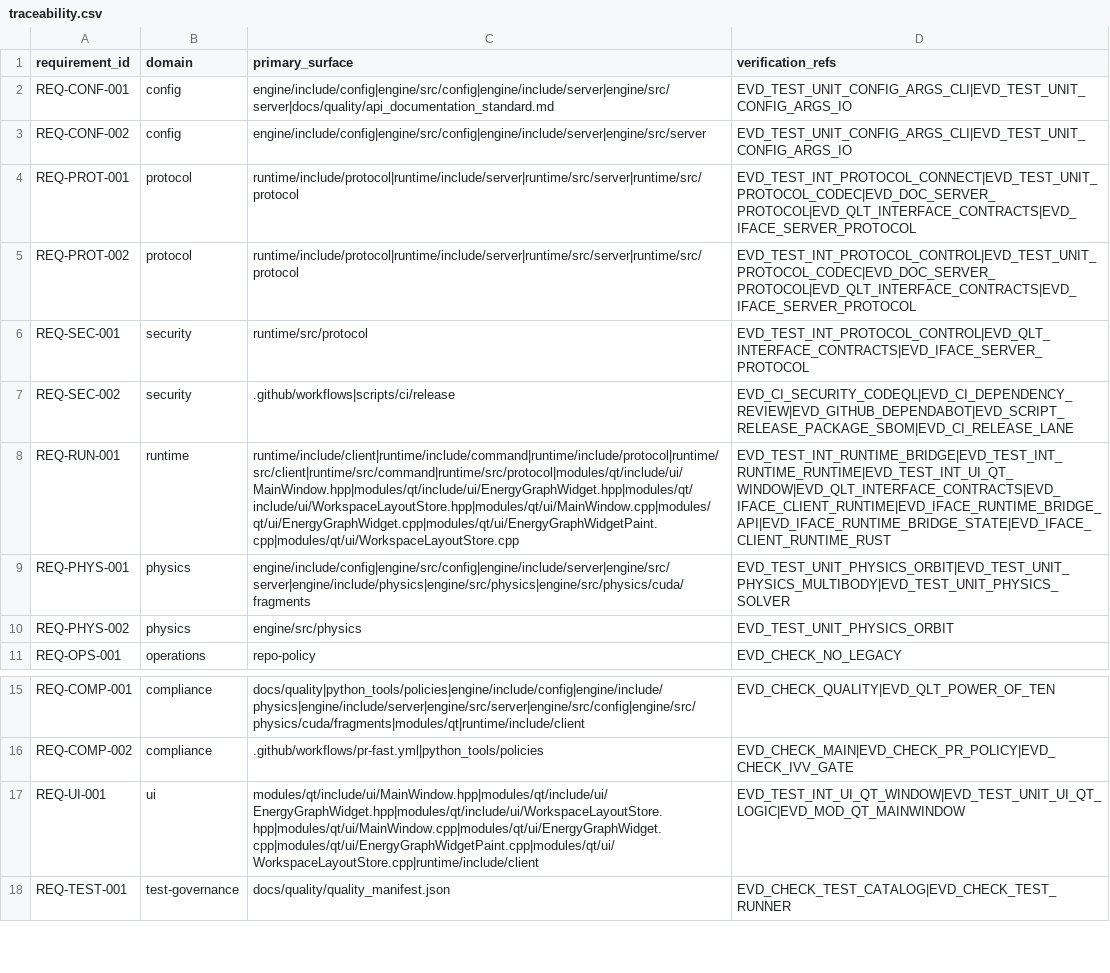
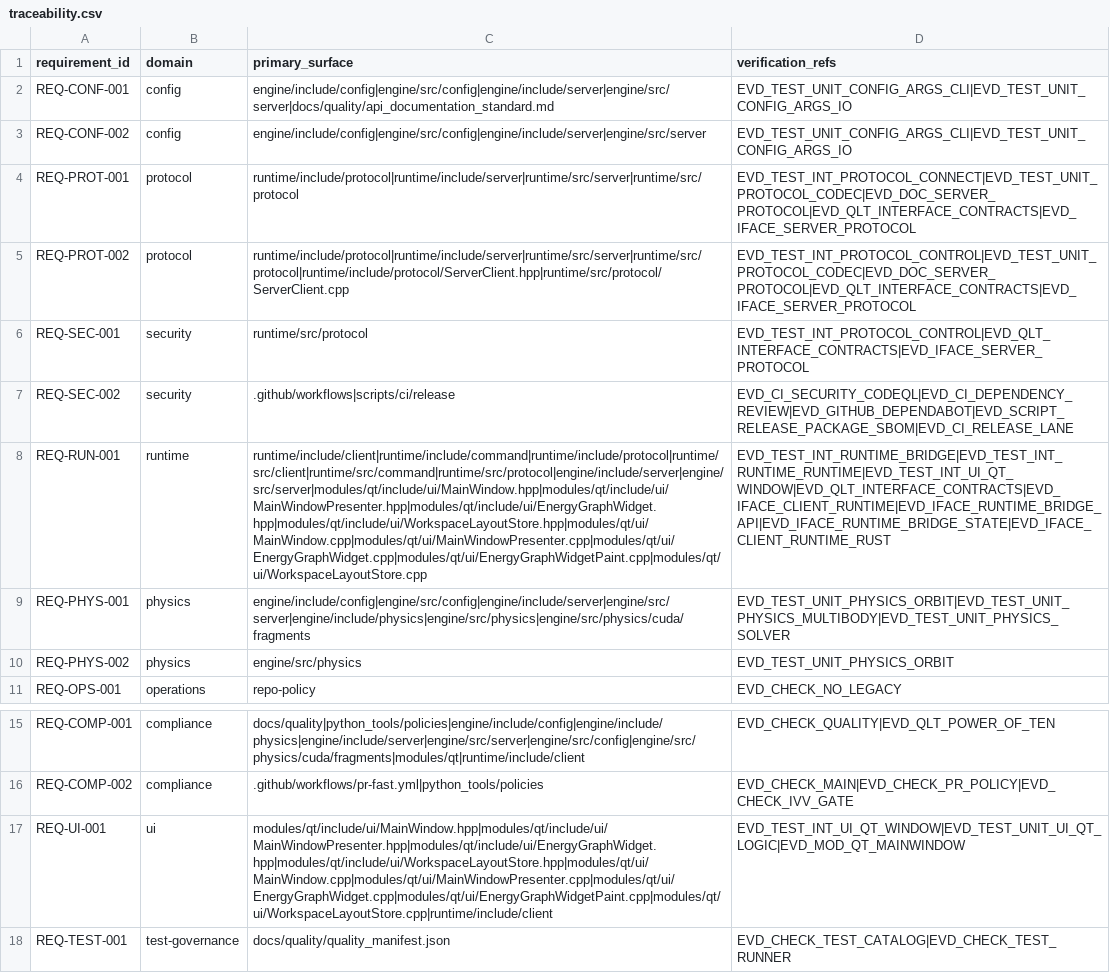
Before and after one commit to Luis1454/BLITZAR, a CSV file: docs/quality/traceability.csv, drawn as a sheet; only a part is shown, gaps mark what is left out; the diff names each change by its address in the sheet, - before the commit and + after, or states it on an @@ line.

```diff
--- a/docs/quality/traceability.csv
+++ b/docs/quality/traceability.csv
-C5 (primary_surface): runtime/include/protocol|runtime/include/server|runtime/src/server|runtime/src/protocol
+C5 (primary_surface): runtime/include/protocol|runtime/include/server|runtime/src/server|runtime/src/protocol|runtime/include/protocol/ServerClient.hpp|runtime/src/protocol/ServerClient.cpp
-C8 (primary_surface): runtime/include/client|runtime/include/command|runtime/include/protocol|runtime/src/client|runtime/src/command|runtime/src/protocol|modules/qt/include/ui/MainWindow.hpp|modules/qt/include/ui/EnergyGraphWidget.hpp|modules/qt/include/ui/WorkspaceLayoutStore.hpp|modules/qt/ui/MainWindow.cpp|modules/qt/ui/EnergyGraphWidget.cpp|modules/qt/ui/EnergyGraphWidgetPaint.cpp|modules/qt/ui/WorkspaceLayoutStore.cpp
+C8 (primary_surface): runtime/include/client|runtime/include/command|runtime/include/protocol|runtime/src/client|runtime/src/command|runtime/src/protocol|engine/include/server|engine/src/server|modules/qt/include/ui/MainWindow.hpp|modules/qt/include/ui/MainWindowPresenter.hpp|modules/qt/include/ui/EnergyGraphWidget.hpp|modules/qt/include/ui/WorkspaceLayoutStore.hpp|modules/qt/ui/MainWindow.cpp|modules/qt/ui/MainWindowPresenter.cpp|modules/qt/ui/EnergyGraphWidget.cpp|modules/qt/ui/EnergyGraphWidgetPaint.cpp|modules/qt/ui/WorkspaceLayoutStore.cpp
-C17 (primary_surface): modules/qt/include/ui/MainWindow.hpp|modules/qt/include/ui/EnergyGraphWidget.hpp|modules/qt/include/ui/WorkspaceLayoutStore.hpp|modules/qt/ui/MainWindow.cpp|modules/qt/ui/EnergyGraphWidget.cpp|modules/qt/ui/EnergyGraphWidgetPaint.cpp|modules/qt/ui/WorkspaceLayoutStore.cpp|runtime/include/client
+C17 (primary_surface): modules/qt/include/ui/MainWindow.hpp|modules/qt/include/ui/MainWindowPresenter.hpp|modules/qt/include/ui/EnergyGraphWidget.hpp|modules/qt/include/ui/WorkspaceLayoutStore.hpp|modules/qt/ui/MainWindow.cpp|modules/qt/ui/MainWindowPresenter.cpp|modules/qt/ui/EnergyGraphWidget.cpp|modules/qt/ui/EnergyGraphWidgetPaint.cpp|modules/qt/ui/WorkspaceLayoutStore.cpp|runtime/include/client
```
Also changed, not shown: 32 other files.
